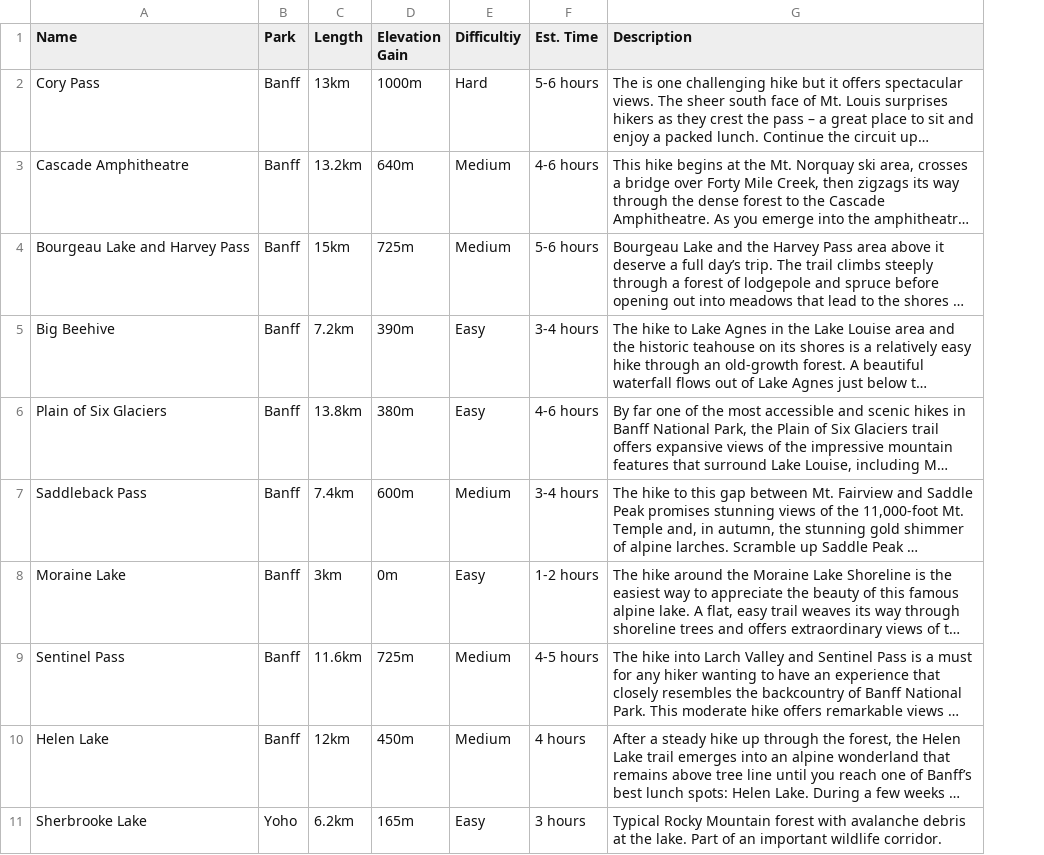
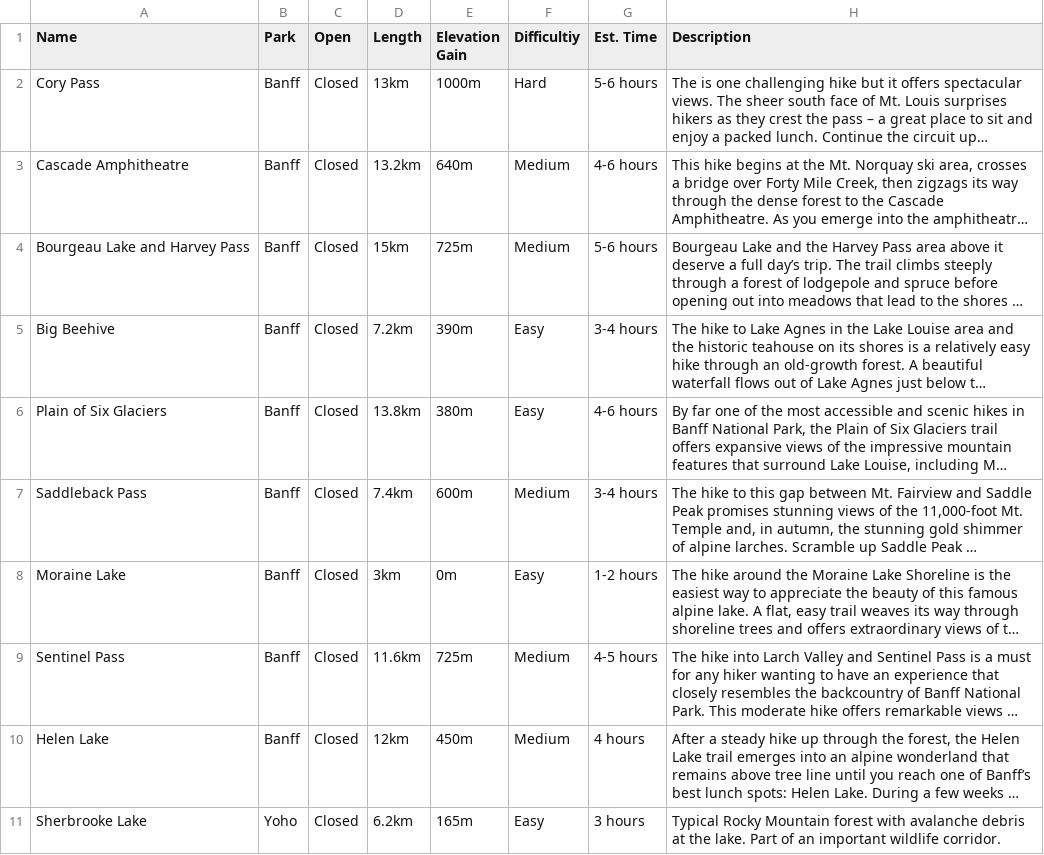
Before and after one commit to NA2047/CPSC481, a CSV file: CPSC_481_Trailexplorers/files/parkData.csv, drawn as a sheet; only a part is shown; long unchanged cells end in …; the diff names each change by its address in the sheet, - before the commit and + after, or states it on an @@ line.

```diff
--- a/CPSC_481_Trailexplorers/files/parkData.csv
+++ b/CPSC_481_Trailexplorers/files/parkData.csv
+column C (Open), rows 2-11: all Closed
```
Also changed, not shown: 4 other files.
